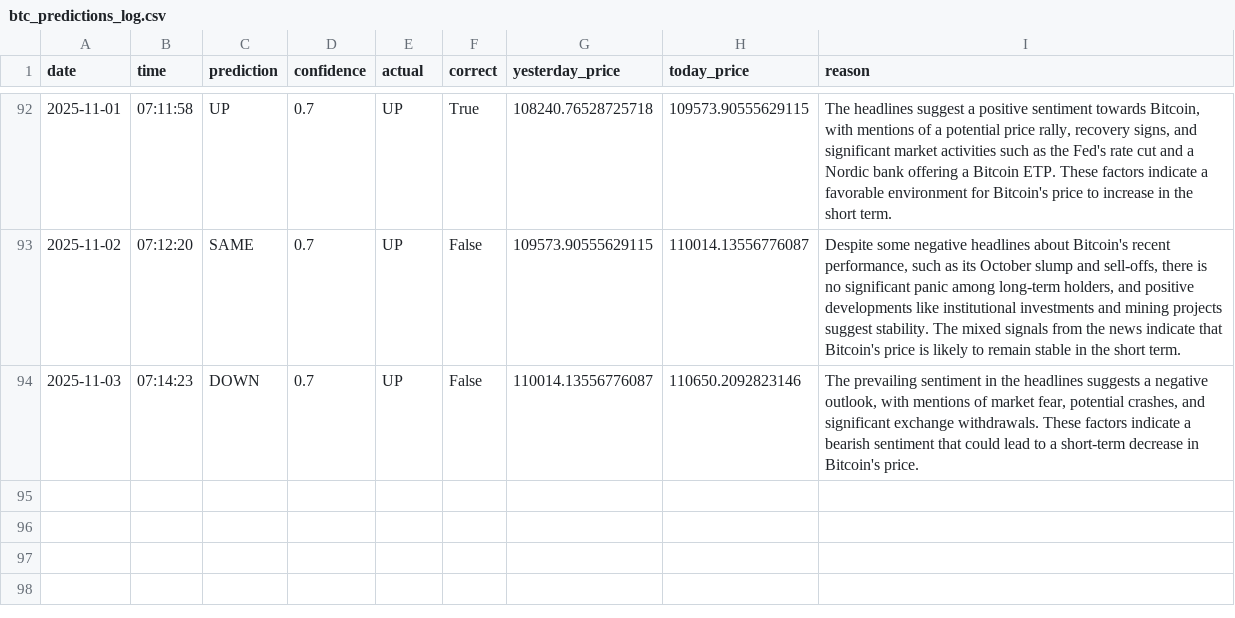
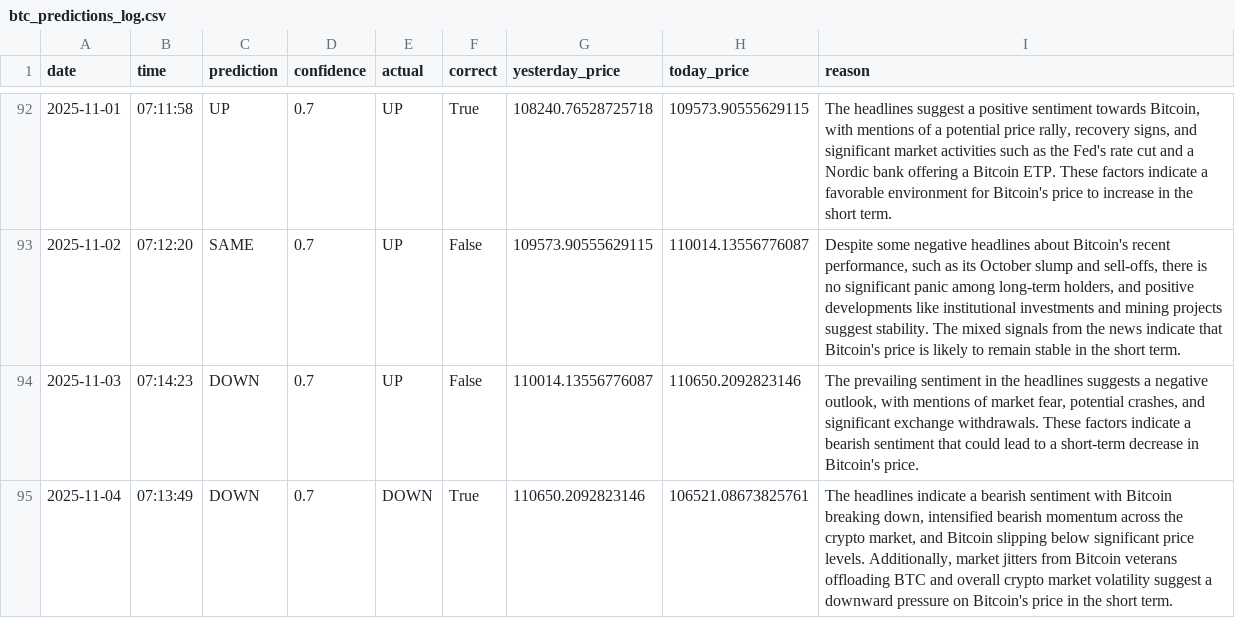
Before and after one commit to phoenixpeak/btc-predictor, a CSV file: btc_predictions_log.csv, drawn as a sheet; only a part is shown, gaps mark what is left out.

```diff
--- a/btc_predictions_log.csv
+++ b/btc_predictions_log.csv
@@ -94 +94,2 @@ date,time,prediction,confidence,actual,correct,yesterday_price,today_price,reaso
 2025-11-03,07:14:23,DOWN,0.7,UP,False,110014.13556776087,110650.2092823146,"The prevailing sentiment in the headlines suggests a negative outlook, with mentions of market fear, potential crashes, and significant exchange withdrawals. These factors indicate a bearish sentiment that could lead to a short-term decrease in Bitcoin's price."
+2025-11-04,07:13:49,DOWN,0.7,DOWN,True,110650.2092823146,106521.08673825761,"The headlines indicate a bearish sentiment with Bitcoin breaking down, intensified bearish momentum across the crypto market, and Bitcoin slipping below significant price levels. Additionally, market jitters from Bitcoin veterans offloading BTC and overall crypto market volatility suggest a downward pressure on Bitcoin's price in the short term."
```
Also changed, not shown: gold_predictions_log.csv.
